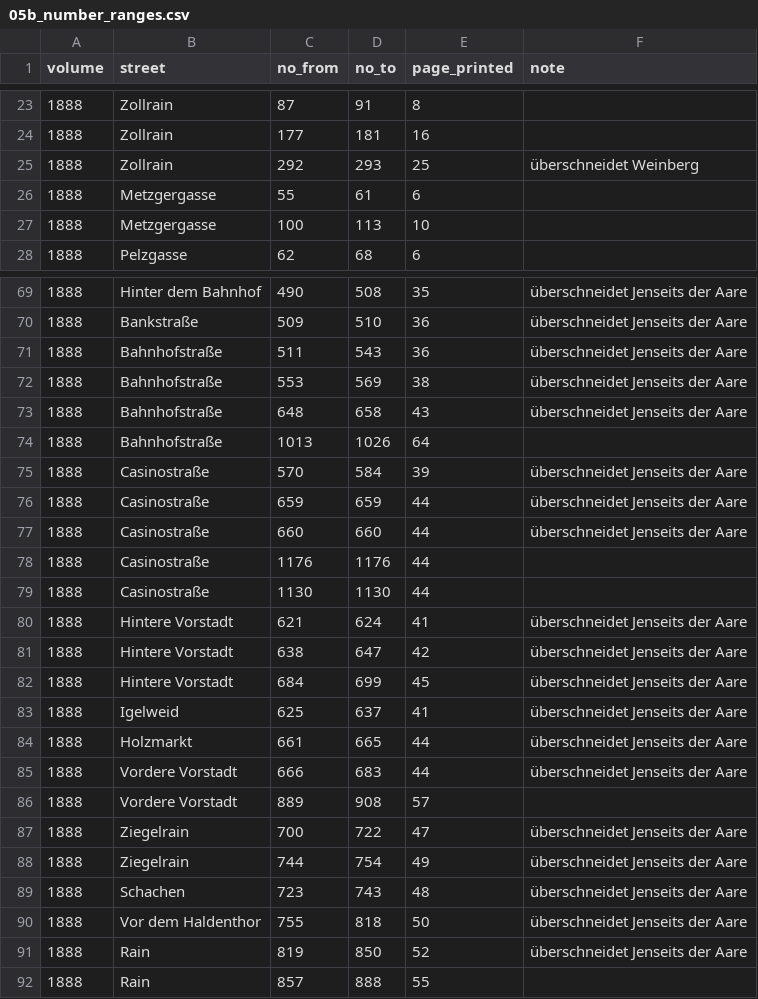
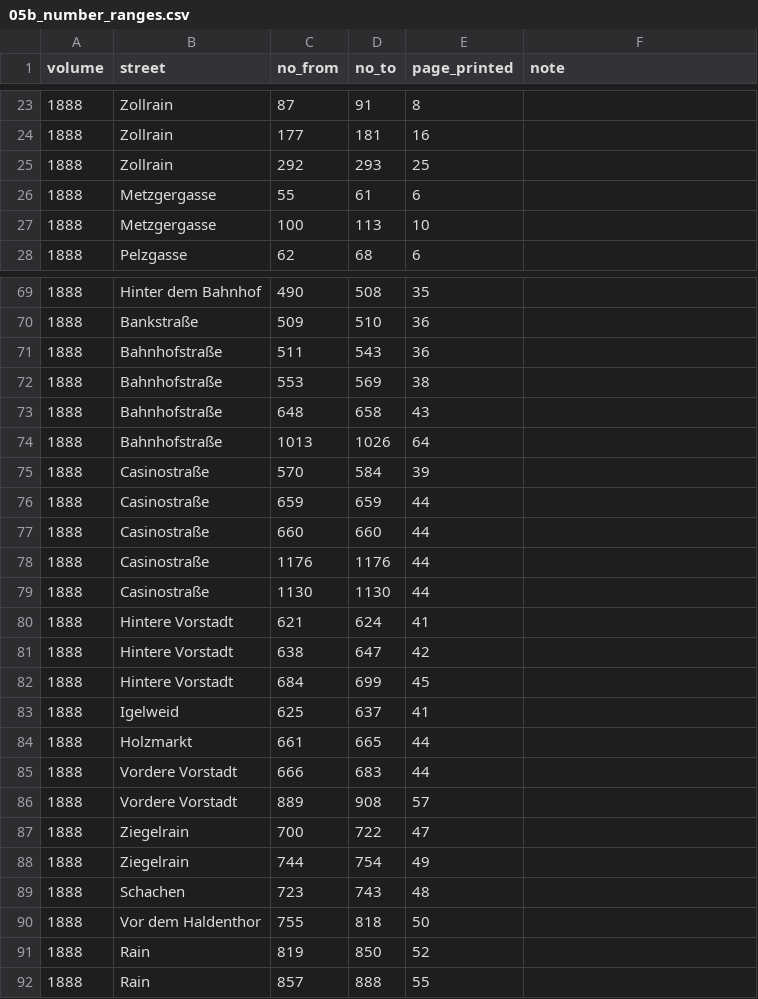
Before and after one commit to thodel/adressbuecher-aarau, a CSV file: data/csv/05b_number_ranges.csv, drawn as a sheet; only a part is shown, gaps mark what is left out; the diff covers the shown part only.

```diff
--- a/data/csv/05b_number_ranges.csv
+++ b/data/csv/05b_number_ranges.csv
@@ -24,3 +24,3 @@ volume,street,no_from,no_to,page_printed,note
 1888,Zollrain,177,181,16,
-1888,Zollrain,292,293,25,überschneidet Weinberg
+1888,Zollrain,292,293,25,
 1888,Metzgergasse,55,61,6,
@@ -69,24 +69,24 @@ volume,street,no_from,no_to,page_printed,note
-1888,Hinter dem Bahnhof,490,508,35,überschneidet Jenseits der Aare
-1888,Bankstraße,509,510,36,überschneidet Jenseits der Aare
-1888,Bahnhofstraße,511,543,36,überschneidet Jenseits der Aare
-1888,Bahnhofstraße,553,569,38,überschneidet Jenseits der Aare
-1888,Bahnhofstraße,648,658,43,überschneidet Jenseits der Aare
+1888,Hinter dem Bahnhof,490,508,35,
+1888,Bankstraße,509,510,36,
+1888,Bahnhofstraße,511,543,36,
+1888,Bahnhofstraße,553,569,38,
+1888,Bahnhofstraße,648,658,43,
 1888,Bahnhofstraße,1013,1026,64,
-1888,Casinostraße,570,584,39,überschneidet Jenseits der Aare
-1888,Casinostraße,659,659,44,überschneidet Jenseits der Aare
-1888,Casinostraße,660,660,44,überschneidet Jenseits der Aare
+1888,Casinostraße,570,584,39,
+1888,Casinostraße,659,659,44,
+1888,Casinostraße,660,660,44,
 1888,Casinostraße,1176,1176,44,
 1888,Casinostraße,1130,1130,44,
-1888,Hintere Vorstadt,621,624,41,überschneidet Jenseits der Aare
-1888,Hintere Vorstadt,638,647,42,überschneidet Jenseits der Aare
-1888,Hintere Vorstadt,684,699,45,überschneidet Jenseits der Aare
-1888,Igelweid,625,637,41,überschneidet Jenseits der Aare
-1888,Holzmarkt,661,665,44,überschneidet Jenseits der Aare
-1888,Vordere Vorstadt,666,683,44,überschneidet Jenseits der Aare
+1888,Hintere Vorstadt,621,624,41,
+1888,Hintere Vorstadt,638,647,42,
+1888,Hintere Vorstadt,684,699,45,
+1888,Igelweid,625,637,41,
+1888,Holzmarkt,661,665,44,
+1888,Vordere Vorstadt,666,683,44,
 1888,Vordere Vorstadt,889,908,57,
-1888,Ziegelrain,700,722,47,überschneidet Jenseits der Aare
-1888,Ziegelrain,744,754,49,überschneidet Jenseits der Aare
-1888,Schachen,723,743,48,überschneidet Jenseits der Aare
-1888,Vor dem Haldenthor,755,818,50,überschneidet Jenseits der Aare
-1888,Rain,819,850,52,überschneidet Jenseits der Aare
+1888,Ziegelrain,700,722,47,
+1888,Ziegelrain,744,754,49,
+1888,Schachen,723,743,48,
+1888,Vor dem Haldenthor,755,818,50,
+1888,Rain,819,850,52,
 1888,Rain,857,888,55,
```
Also changed, not shown: 17 edited cells elsewhere in this file, 1 other file.
